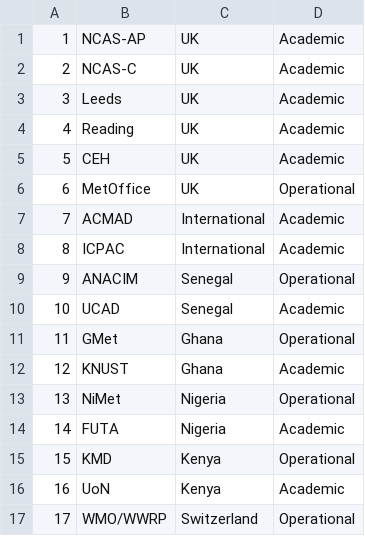
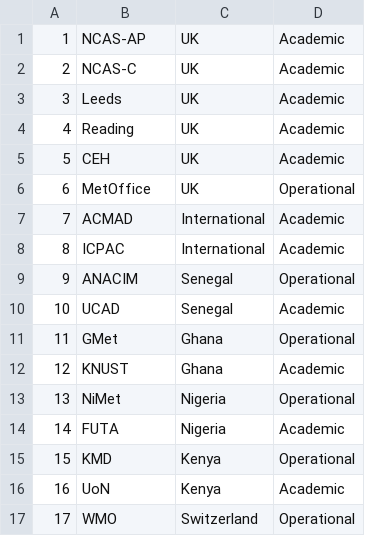
Before and after one commit to cemac/SWIFTDB, a TSV file: partners.tsv, drawn as a sheet.

Commit message:
remove staff table and references

```diff
--- a/partners.tsv
+++ b/partners.tsv
@@ -16,2 +16,2 @@
 16	UoN	Kenya	Academic
-17	WMO/WWRP	Switzerland	Operational
+17	WMO	Switzerland	Operational
```
Also changed, not shown: 4 other files.
